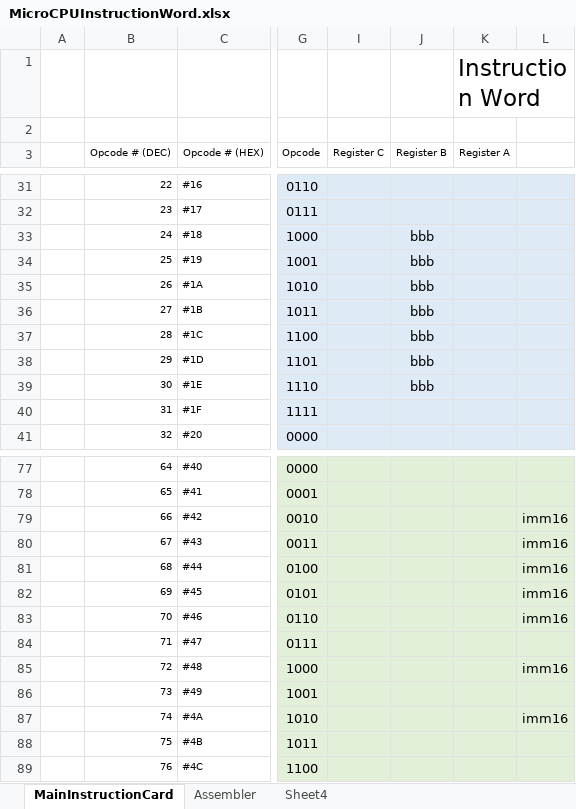
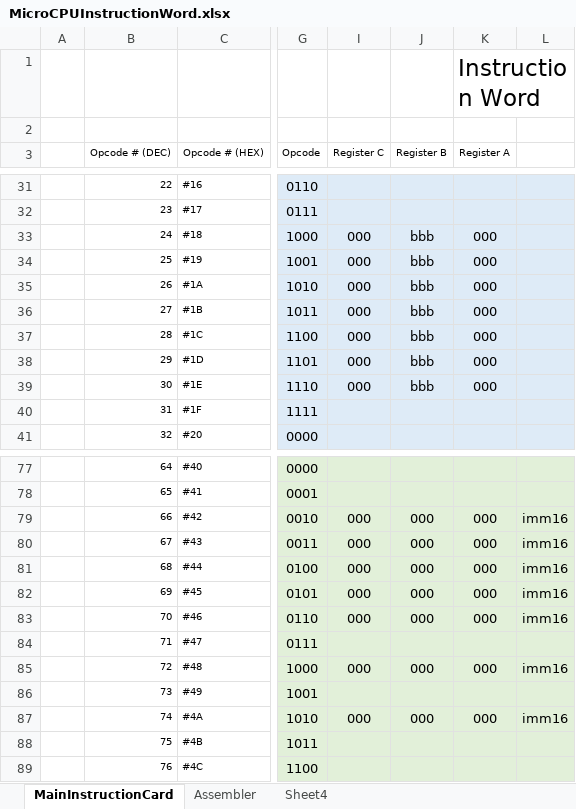
Before and after one commit to jeffsponaugle/Kartana9, an Excel workbook: MicroCPUInstructionWord.xlsx, sheet MainInstructionCard, drawn as a sheet; only a part is shown, gaps mark what is left out; values as stored, in another font and other column widths than the file's, no borders; the diff covers the shown part only; the diff names each change by its address in the sheet, - before the commit and + after, or states it on an @@ line.

```diff
--- a/MicroCPUInstructionWord.xlsx (sheet MainInstructionCard)
+++ b/MicroCPUInstructionWord.xlsx (sheet MainInstructionCard)
-I33:I39 (Register C): (empty)
+I33:I39 (Register C): 000
-K33:K39 (Register A): (empty)
+K33:K39 (Register A): 000
-I79:I83 (Register C): (empty)
+I79:I83 (Register C): 000
-J79:J83 (Register B): (empty)
+J79:J83 (Register B): 000
-K79:K83 (Register A): (empty)
+K79:K83 (Register A): 000
-I85 (Register C): (empty)
+I85 (Register C): 000
-J85 (Register B): (empty)
+J85 (Register B): 000
-K85 (Register A): (empty)
+K85 (Register A): 000
-I87 (Register C): (empty)
+I87 (Register C): 000
-J87 (Register B): (empty)
+J87 (Register B): 000
-K87 (Register A): (empty)
+K87 (Register A): 000
```
Also changed, not shown: 75 edited cells and cell formats elsewhere in this sheet, 7 other files.
